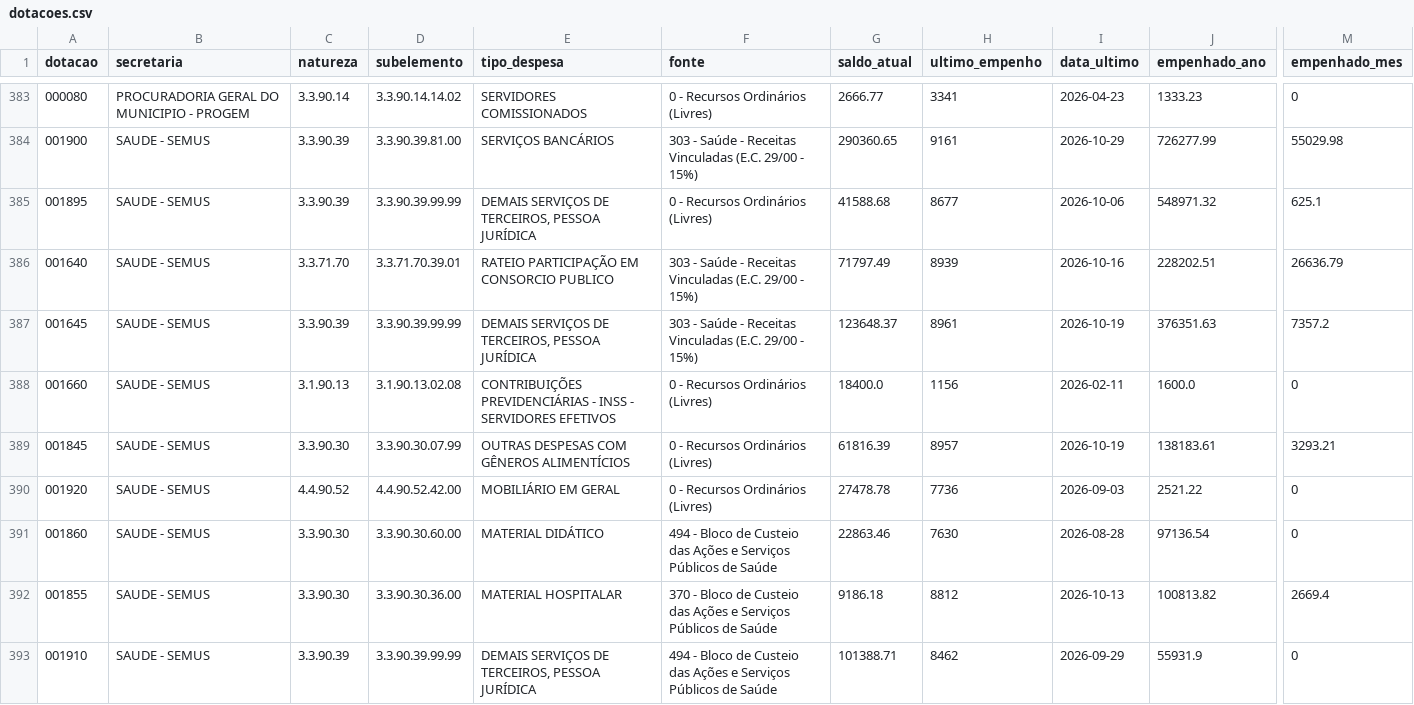
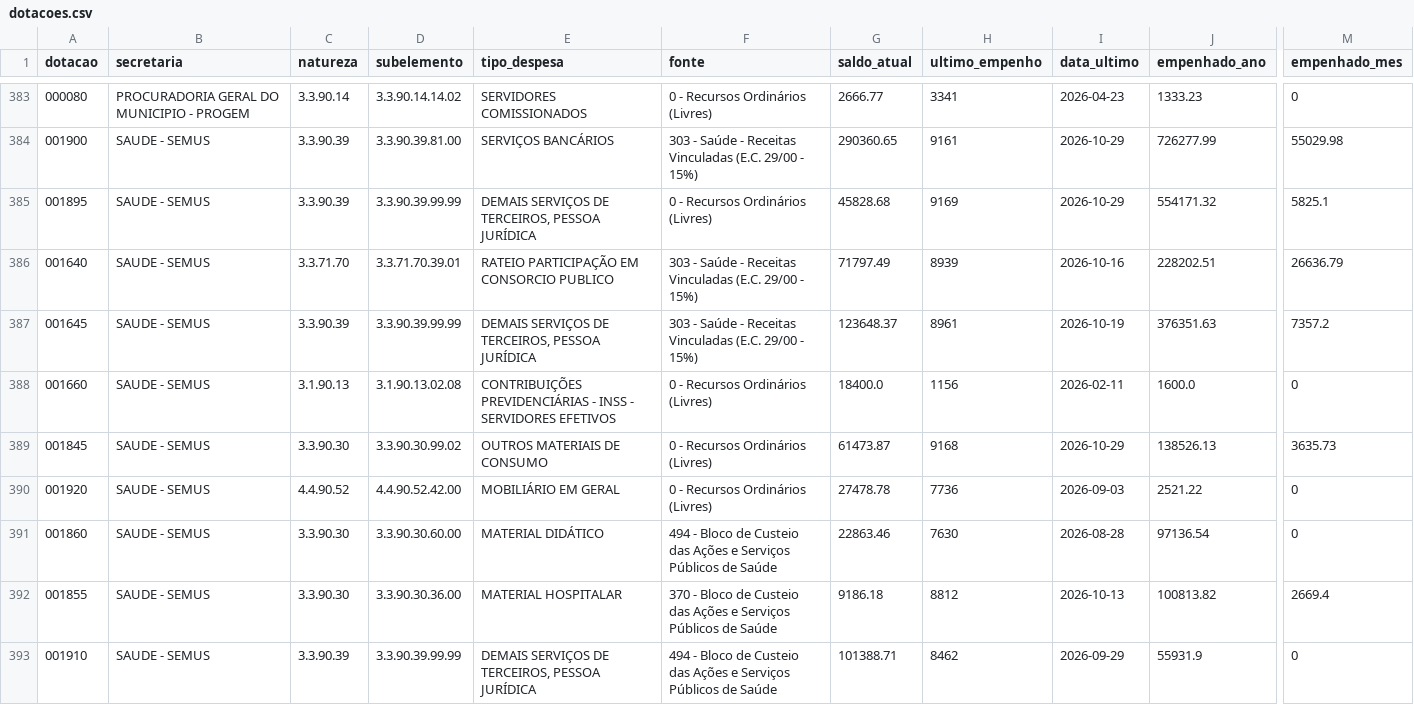
Before and after one commit to vagnerims2/painel-leopolis, a CSV file: data/dotacoes.csv, drawn as a sheet; only a part is shown, gaps mark what is left out; the diff names each change by its address in the sheet, - before the commit and + after, or states it on an @@ line.

```diff
--- a/data/dotacoes.csv
+++ b/data/dotacoes.csv
-G385 (saldo_atual): 41588.68
+G385 (saldo_atual): 45828.68
-H385 (ultimo_empenho): 8677
+H385 (ultimo_empenho): 9169
-I385 (data_ultimo): 2026-10-06
+I385 (data_ultimo): 2026-10-29
-J385 (empenhado_ano): 548971.32
+J385 (empenhado_ano): 554171.32
-M385 (empenhado_mes): 625.1
+M385 (empenhado_mes): 5825.1
-D389 (subelemento): 3.3.90.30.07.99
+D389 (subelemento): 3.3.90.30.99.02
-E389 (tipo_despesa): OUTRAS DESPESAS COM GÊNEROS ALIMENTÍCIOS
+E389 (tipo_despesa): OUTROS MATERIAIS DE CONSUMO
-G389 (saldo_atual): 61816.39
+G389 (saldo_atual): 61473.87
-H389 (ultimo_empenho): 8957
+H389 (ultimo_empenho): 9168
-I389 (data_ultimo): 2026-10-19
+I389 (data_ultimo): 2026-10-29
-J389 (empenhado_ano): 138183.61
+J389 (empenhado_ano): 138526.13
-M389 (empenhado_mes): 3293.21
+M389 (empenhado_mes): 3635.73
```
Also changed, not shown: data/liquidacoes.csv, data/movimento.csv, 8 other files.
